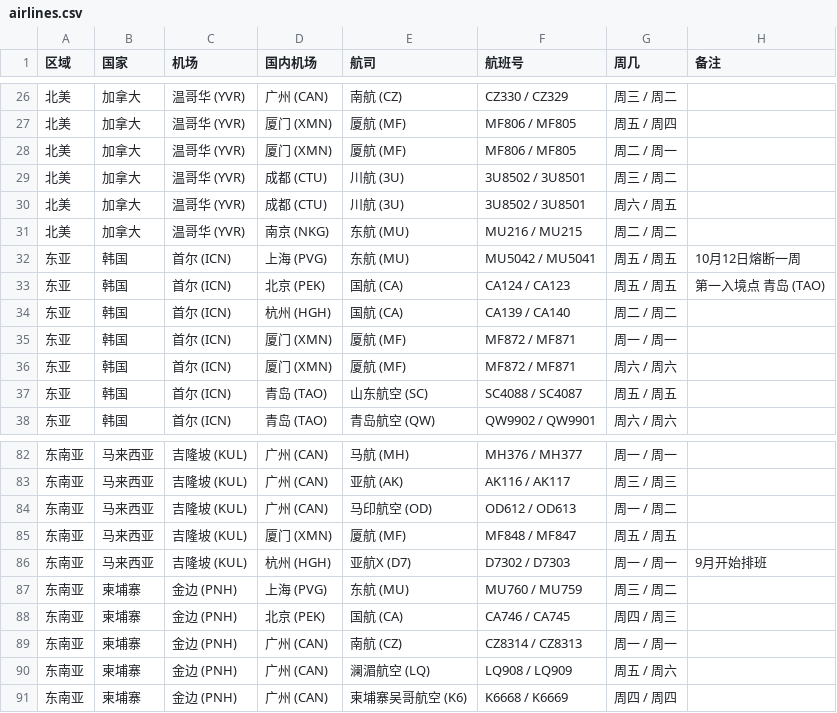
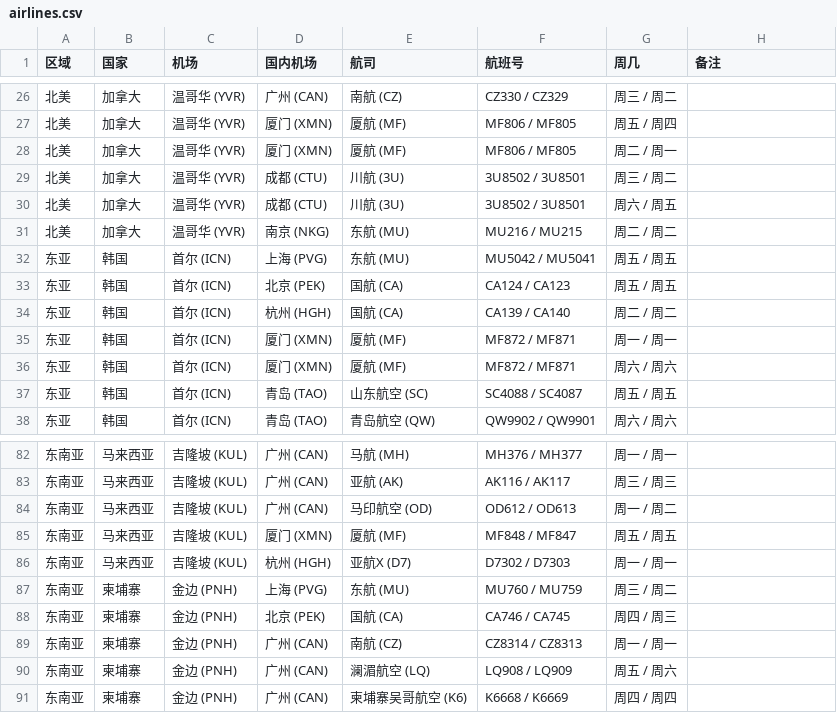
Before and after one commit to USCreditCardGuide/airlines-to-china-covid-19, a CSV file: airlines.csv, drawn as a sheet; only a part is shown, gaps mark what is left out.

Commit message:
Update airlines.csv

```diff
--- a/airlines.csv
+++ b/airlines.csv
@@ -31,4 +31,4 @@
 北美,加拿大,温哥华 (YVR),南京 (NKG),东航 (MU),MU216 / MU215,周二 / 周二,
-东亚,韩国,首尔 (ICN),上海 (PVG),东航 (MU),MU5042 / MU5041,周五 / 周五, 10月12日熔断一周
-东亚,韩国,首尔 (ICN),北京 (PEK),国航 (CA),CA124 / CA123,周五 / 周五,第一入境点 青岛 (TAO)
+东亚,韩国,首尔 (ICN),上海 (PVG),东航 (MU),MU5042 / MU5041,周五 / 周五,
+东亚,韩国,首尔 (ICN),北京 (PEK),国航 (CA),CA124 / CA123,周五 / 周五,
 东亚,韩国,首尔 (ICN),杭州 (HGH),国航 (CA),CA139 / CA140,周二 / 周二,
@@ -85,3 +85,3 @@
 东南亚,马来西亚,吉隆坡 (KUL),厦门 (XMN),厦航 (MF),MF848 / MF847,周五 / 周五,
-东南亚,马来西亚,吉隆坡 (KUL),杭州 (HGH),亚航X (D7),D7302 / D7303,周一 / 周一,9月开始排班
+东南亚,马来西亚,吉隆坡 (KUL),杭州 (HGH),亚航X (D7),D7302 / D7303,周一 / 周一,
 东南亚,柬埔寨,金边 (PNH),上海 (PVG),东航 (MU),MU760 / MU759,周三 / 周二,
```
